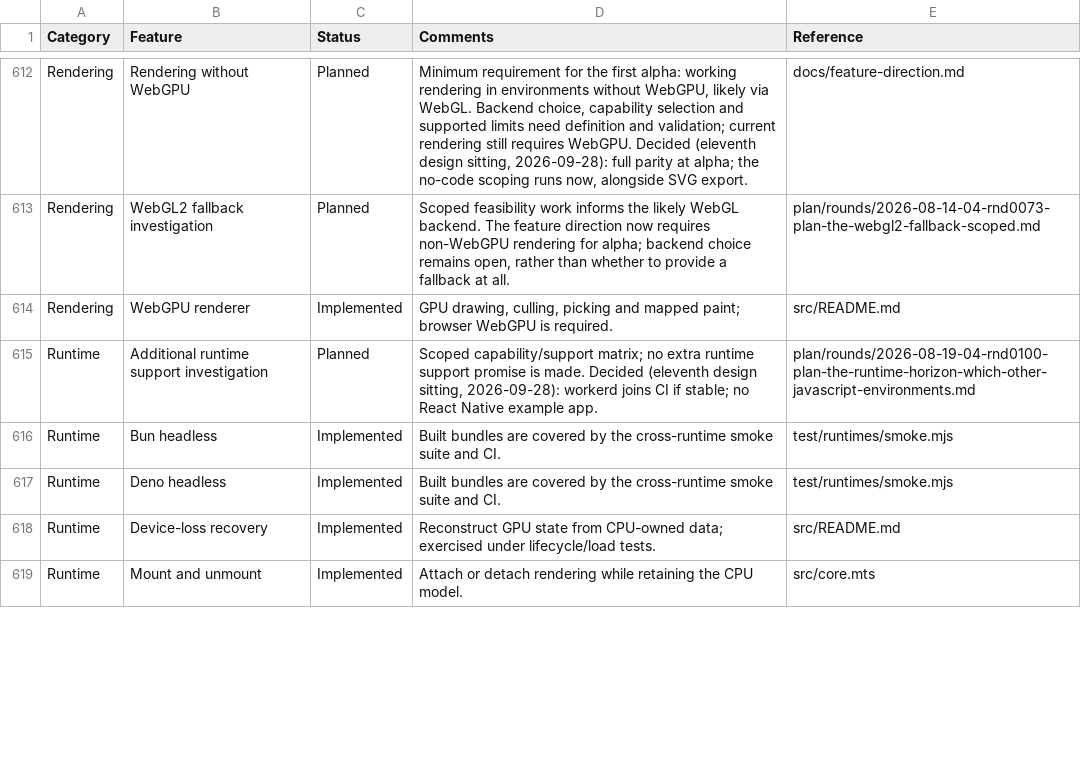
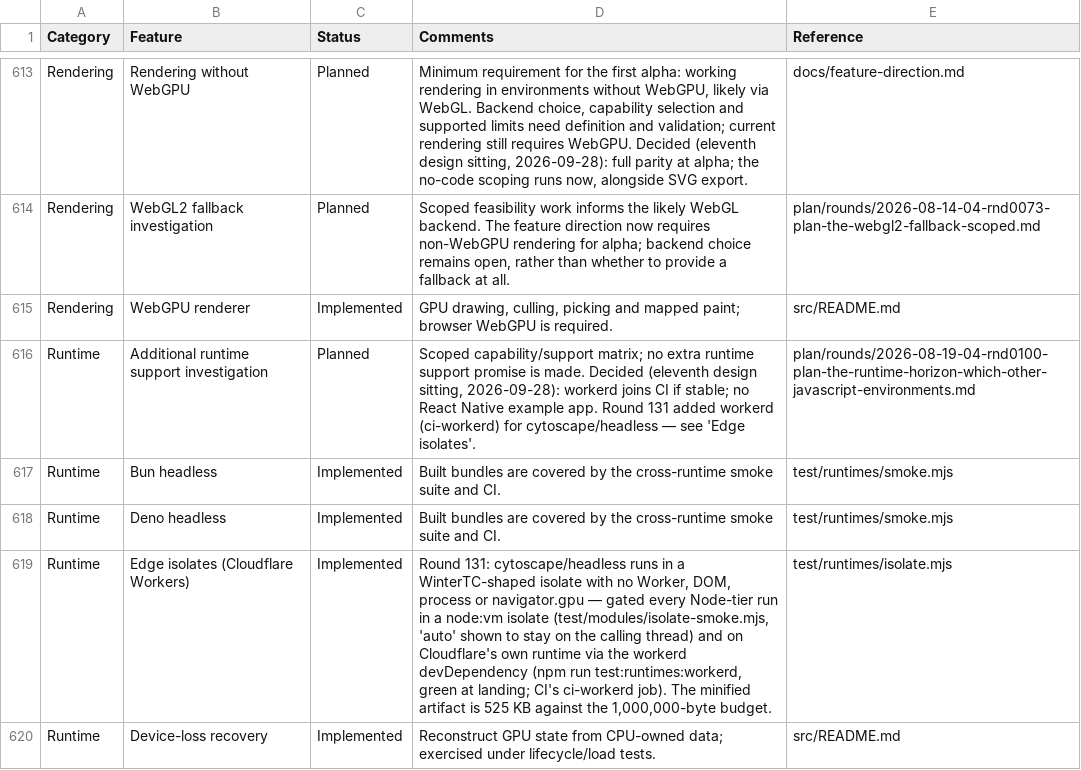
Before and after one commit to cytoscape/cytoscape.js, a CSV file: docs/features.csv, drawn as a sheet; only a part is shown, gaps mark what is left out; the shorter side is filled out with more unchanged rows; the diff covers the shown part only.

```diff
--- a/docs/features.csv
+++ b/docs/features.csv
@@ -614,5 +615,6 @@ Category,Feature,Status,Comments,Reference
 "Rendering","WebGPU renderer","Implemented","GPU drawing, culling, picking and mapped paint; browser WebGPU is required.","src/README.md"
-"Runtime","Additional runtime support investigation","Planned","Scoped capability/support matrix; no extra runtime support promise is made. Decided (eleventh design sitting, 2026-09-28): workerd joins CI if stable; no React Native example app.","plan/rounds/2026-08-19-04-rnd0100-plan-the-runtime-horizon-which-other-javascript-environments.md"
+"Runtime","Additional runtime support investigation","Planned","Scoped capability/support matrix; no extra runtime support promise is made. Decided (eleventh design sitting, 2026-09-28): workerd joins CI if stable; no React Native example app. Round 131 added workerd (ci-workerd) for cytoscape/headless — see 'Edge isolates'.","plan/rounds/2026-08-19-04-rnd0100-plan-the-runtime-horizon-which-other-javascript-environments.md"
 "Runtime","Bun headless","Implemented","Built bundles are covered by the cross-runtime smoke suite and CI.","test/runtimes/smoke.mjs"
 "Runtime","Deno headless","Implemented","Built bundles are covered by the cross-runtime smoke suite and CI.","test/runtimes/smoke.mjs"
+"Runtime","Edge isolates (Cloudflare Workers)","Implemented","Round 131: cytoscape/headless runs in a WinterTC-shaped isolate with no Worker, DOM, process or navigator.gpu — gated every Node-tier run in a node:vm isolate (test/modules/isolate-smoke.mjs, 'auto' shown to stay on the calling thread) and on Cloudflare's own runtime via the workerd devDependency (npm run test:runtimes:workerd, green at landing; CI's ci-workerd job). The minified artifact is 525 KB against the 1,000,000-byte budget.","test/runtimes/isolate.mjs"
 "Runtime","Device-loss recovery","Implemented","Reconstruct GPU state from CPU-owned data; exercised under lifecycle/load tests.","src/README.md"
```
Also changed, not shown: 2 added rows and 4 edited cells elsewhere in this file, 8 other files.
